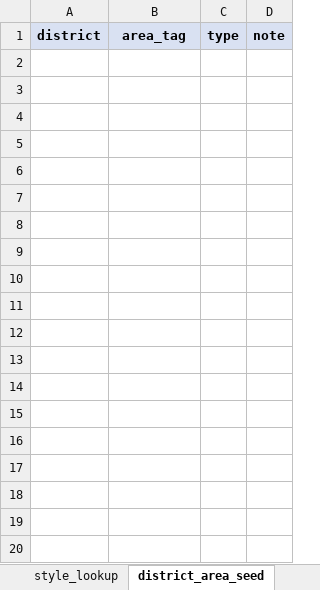
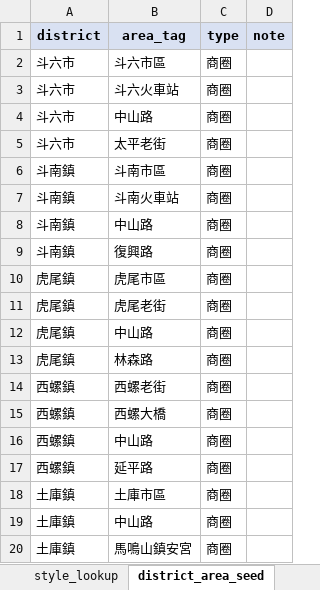
Before and after one commit to AnsonHui6040/ramen-shop-finder, an Excel workbook: data/excel/13-yunlin.xlsx, sheet district_area_seed, drawn as a sheet; only a part is shown; values as stored, in another font and other column widths than the file's, no borders; the diff covers the shown part only; the diff names each change by its address in the sheet, - before the commit and + after, or states it on an @@ line.

```diff
--- a/data/excel/13-yunlin.xlsx (sheet district_area_seed)
+++ b/data/excel/13-yunlin.xlsx (sheet district_area_seed)
+row 2: 斗六市 | 斗六市區 | 商圈
+row 3: 斗六市 | 斗六火車站 | 商圈
+row 4: 斗六市 | 中山路 | 商圈
+row 5: 斗六市 | 太平老街 | 商圈
+row 6: 斗南鎮 | 斗南市區 | 商圈
+row 7: 斗南鎮 | 斗南火車站 | 商圈
+row 8: 斗南鎮 | 中山路 | 商圈
+row 9: 斗南鎮 | 復興路 | 商圈
+row 10: 虎尾鎮 | 虎尾市區 | 商圈
+row 11: 虎尾鎮 | 虎尾老街 | 商圈
+row 12: 虎尾鎮 | 中山路 | 商圈
+row 13: 虎尾鎮 | 林森路 | 商圈
+row 14: 西螺鎮 | 西螺老街 | 商圈
+row 15: 西螺鎮 | 西螺大橋 | 商圈
+row 16: 西螺鎮 | 中山路 | 商圈
+row 17: 西螺鎮 | 延平路 | 商圈
+row 18: 土庫鎮 | 土庫市區 | 商圈
+row 19: 土庫鎮 | 中山路 | 商圈
+row 20: 土庫鎮 | 馬鳴山鎮安宮 | 商圈
```
Also changed, not shown: 61 added rows elsewhere in this sheet, data/excel/04-taichung.xlsx, data/excel/06-kaohsiung.xlsx, 19 other files.
